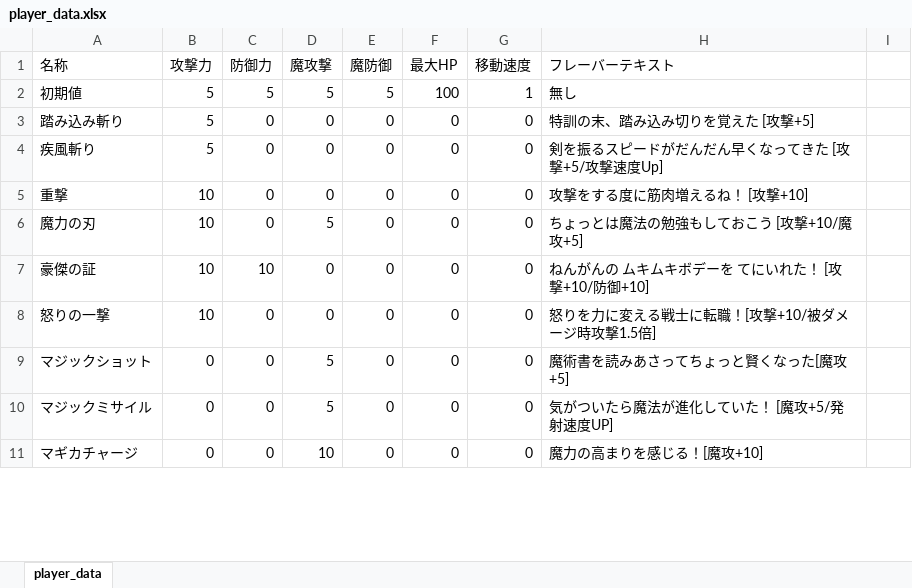
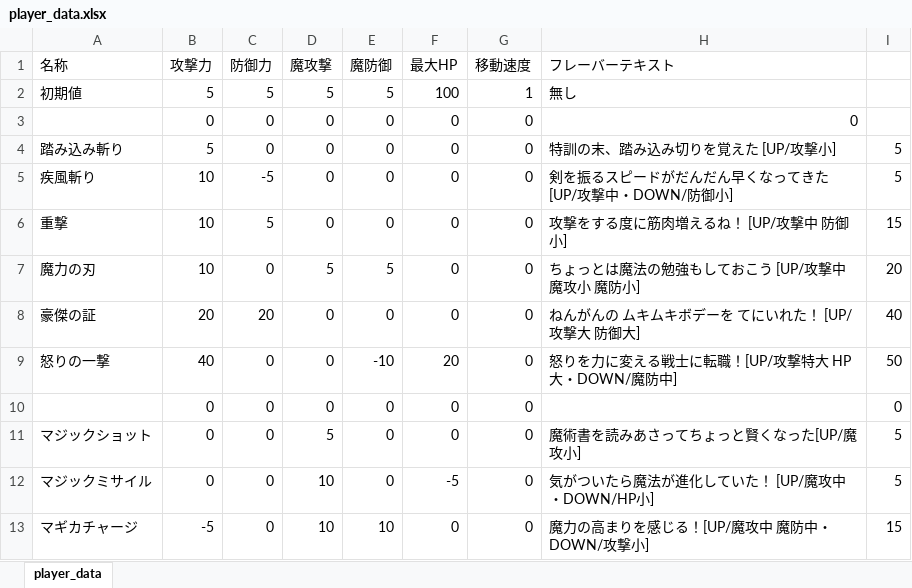
Before and after one commit to NyamLand/VSRPG, an Excel workbook: HuntingBrave_client/DATA/player_data.xlsx, sheet player_data, drawn as a sheet; only a part is shown; values as stored, in another font and other column widths than the file's, no borders; addresses are those after the commit; the diff covers the shown part only; the diff names each change by its address in the sheet, - before the commit and + after, or states it on an @@ line.

```diff
--- a/HuntingBrave_client/DATA/player_data.xlsx (sheet player_data)
+++ b/HuntingBrave_client/DATA/player_data.xlsx (sheet player_data)
+row 3:  | 0 | 0 | 0 | 0 | 0 | 0 | 0
-H4 (フレーバーテキスト): 特訓の末、踏み込み切りを覚えた [攻撃+5]
+H4 (フレーバーテキスト): 特訓の末、踏み込み切りを覚えた [UP/攻撃小]
-I4:I5: (empty)
+I4:I5: 5
-B5 (攻撃力): 5
+B5 (攻撃力): 10
-C5 (防御力): 0
+C5 (防御力): -5
-H5 (フレーバーテキスト): 剣を振るスピードがだんだん早くなってきた [攻撃+5/攻撃速度Up]
+H5 (フレーバーテキスト): 剣を振るスピードがだんだん早くなってきた [UP/攻撃中・DOWN/防御小]
-C6 (防御力): 0
+C6 (防御力): 5
-H6 (フレーバーテキスト): 攻撃をする度に筋肉増えるね！ [攻撃+10]
+H6 (フレーバーテキスト): 攻撃をする度に筋肉増えるね！ [UP/攻撃中 防御小]
-I6: (empty)
+I6: 15
-E7 (魔防御): 0
+E7 (魔防御): 5
-H7 (フレーバーテキスト): ちょっとは魔法の勉強もしておこう [攻撃+10/魔攻+5]
+H7 (フレーバーテキスト): ちょっとは魔法の勉強もしておこう [UP/攻撃中 魔攻小 魔防小]
-I7: (empty)
+I7: 20
-B8 (攻撃力): 10
+B8 (攻撃力): 20
-C8 (防御力): 10
+C8 (防御力): 20
-H8 (フレーバーテキスト): ねんがんの ムキムキボデーを てにいれた！ [攻撃+10/防御+10]
+H8 (フレーバーテキスト): ねんがんの ムキムキボデーを てにいれた！ [UP/攻撃大 防御大]
-I8: (empty)
+I8: 40
-B9 (攻撃力): 10
+B9 (攻撃力): 40
-E9 (魔防御): 0
+E9 (魔防御): -10
-F9 (最大HP): 0
+F9 (最大HP): 20
-H9 (フレーバーテキスト): 怒りを力に変える戦士に転職！[攻撃+10/被ダメージ時攻撃1.5倍]
+H9 (フレーバーテキスト): 怒りを力に変える戦士に転職！[UP/攻撃特大 HP大・DOWN/魔防中]
-I9: (empty)
+I9: 50
+row 10:  | 0 | 0 | 0 | 0 | 0 | 0 |  | 0
-H11 (フレーバーテキスト): 魔術書を読みあさってちょっと賢くなった[魔攻+5]
+H11 (フレーバーテキスト): 魔術書を読みあさってちょっと賢くなった[UP/魔攻小]
-I11:I12: (empty)
+I11:I12: 5
-D12 (魔攻撃): 5
+D12 (魔攻撃): 10
-F12 (最大HP): 0
+F12 (最大HP): -5
-H12 (フレーバーテキスト): 気がついたら魔法が進化していた！ [魔攻+5/発射速度UP]
+H12 (フレーバーテキスト): 気がついたら魔法が進化していた！ [UP/魔攻中・DOWN/HP小]
-B13 (攻撃力): 0
+B13 (攻撃力): -5
-E13 (魔防御): 0
+E13 (魔防御): 10
-H13 (フレーバーテキスト): 魔力の高まりを感じる！[魔攻+10]
+H13 (フレーバーテキスト): 魔力の高まりを感じる！[UP/魔攻中 魔防中・DOWN/攻撃小]
-I13: (empty)
+I13: 15
```
Also changed, not shown: 8 added rows, 5 removed rows and 83 edited cells elsewhere in this sheet, 1 other file.
